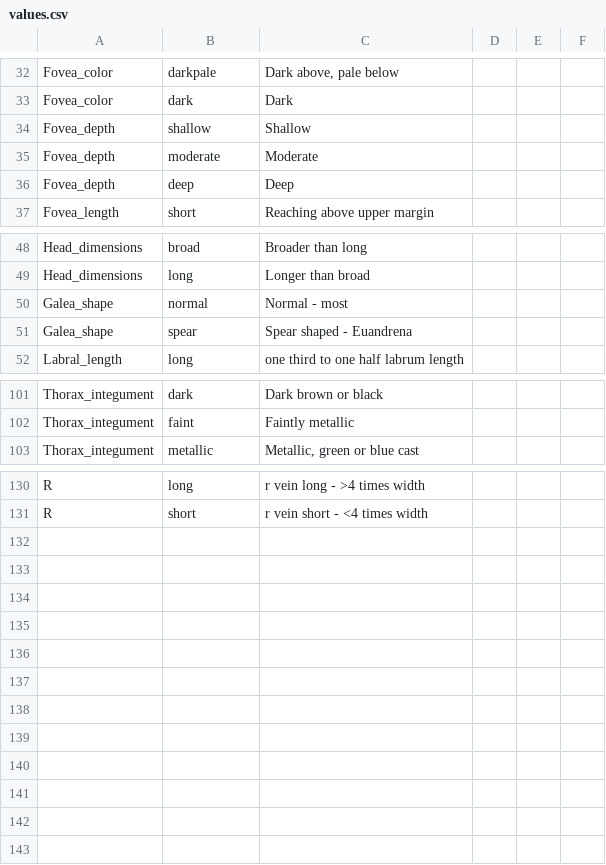
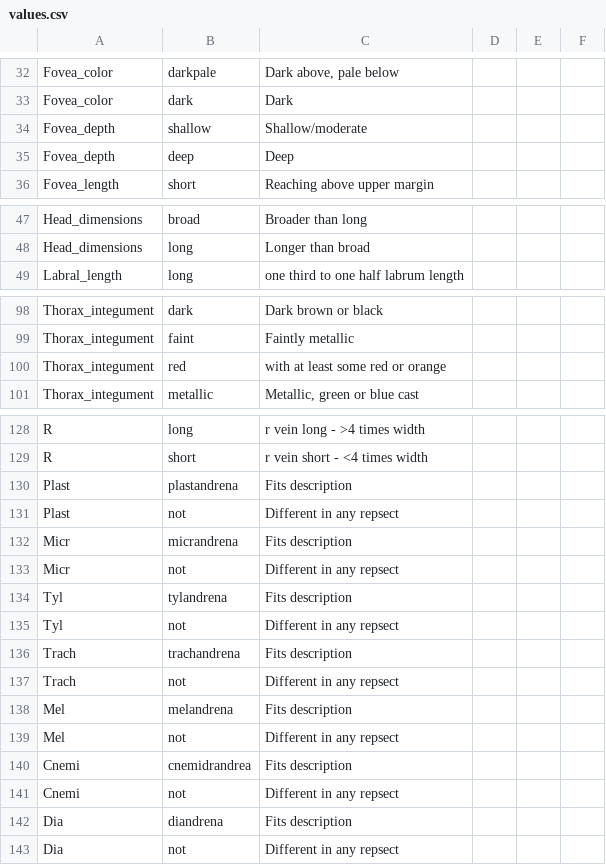
Before and after one commit to Leptinotarsa/AndrenaModel_8Jan22, a CSV file: identikit/kb/Andrena/values.csv, drawn as a sheet; only a part is shown, gaps mark what is left out; the diff covers the shown part only.

```diff
--- a/identikit/kb/Andrena/values.csv
+++ b/identikit/kb/Andrena/values.csv
@@ -33,4 +33,3 @@ Fovea_color,darkpale,"Dark above, pale below",,,
 Fovea_color,dark,Dark,,,
-Fovea_depth,shallow,Shallow,,,
-Fovea_depth,moderate,Moderate,,,
+Fovea_depth,shallow,Shallow/moderate,,,
 Fovea_depth,deep,Deep,,,
@@ -49,4 +48,2 @@ Head_dimensions,broad,Broader than long,,,
 Head_dimensions,long,Longer than broad,,,
-Galea_shape,normal,Normal - most,,,
-Galea_shape,spear,Spear shaped - Euandrena,,,
 Labral_length,long,one third  to one half labrum length,,,
@@ -102,2 +99,3 @@ Thorax_integument,dark,Dark brown or black,,,
 Thorax_integument,faint,Faintly metallic,,,
+Thorax_integument,red,with at least some red or orange,,,
 Thorax_integument,metallic,"Metallic, green or blue cast",,,
@@ -131 +129,15 @@ R,long,r vein long - >4 times width,,,
 R,short,r vein short - <4 times width,,,
+Plast,plastandrena,Fits description,,,
+Plast,not,Different in any repsect,,,
+Micr,micrandrena,Fits description,,,
+Micr,not,Different in any repsect,,,
+Tyl,tylandrena,Fits description,,,
+Tyl,not,Different in any repsect,,,
+Trach,trachandrena,Fits description,,,
+Trach,not,Different in any repsect,,,
+Mel,melandrena,Fits description,,,
+Mel,not,Different in any repsect,,,
+Cnemi,cnemidrandrea,Fits description,,,
+Cnemi,not,Different in any repsect,,,
+Dia,diandrena,Fits description,,,
+Dia,not,Different in any repsect,,,
```
Also changed, not shown: 5 edited cells elsewhere in this file, identikit/kb/Andrena/characters.csv, identikit/kb/Andrena/taxa.csv.
